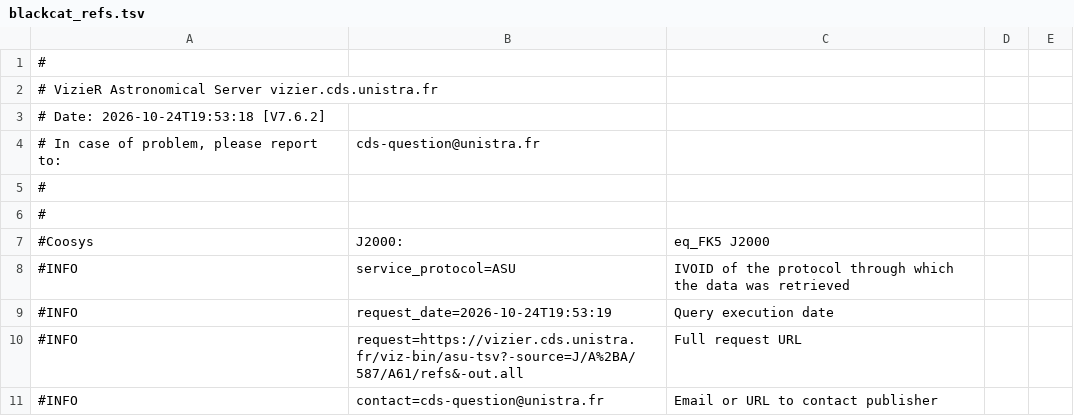
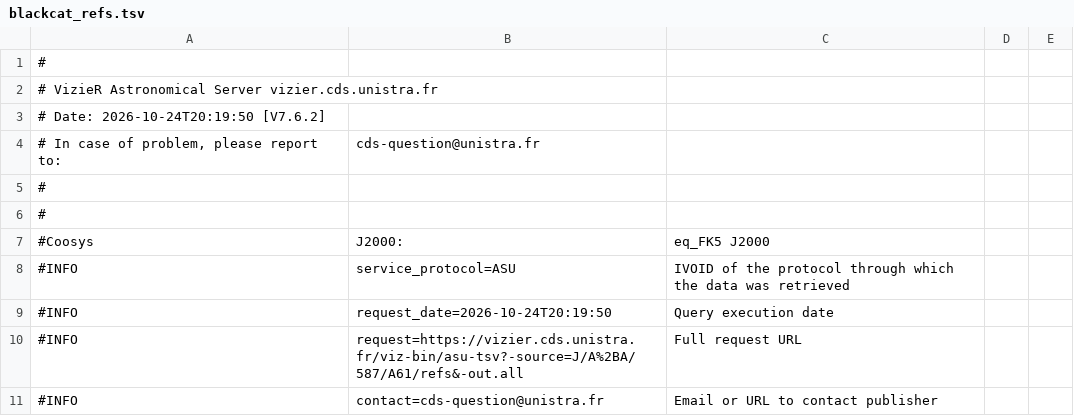
Before and after one commit to Dawe583/exotic-compact-objects, a TSV file: data/external/blackcat_refs.tsv, drawn as a sheet; only a part is shown.

```diff
--- a/data/external/blackcat_refs.tsv
+++ b/data/external/blackcat_refs.tsv
@@ -2,3 +2,3 @@
 #   VizieR Astronomical Server vizier.cds.unistra.fr
-#    Date: 2026-10-24T19:53:18 [V7.6.2]
+#    Date: 2026-10-24T20:19:50 [V7.6.2]
 #   In case of problem, please report to:	cds-question@unistra.fr
@@ -8,3 +8,3 @@
 #INFO	service_protocol=ASU	  IVOID of the protocol through which the data was retrieved
-#INFO	request_date=2026-10-24T19:53:19	  Query execution date
+#INFO	request_date=2026-10-24T20:19:50	  Query execution date
 #INFO	request=https://vizier.cds.unistra.fr/viz-bin/asu-tsv?-source=J/A%2BA/587/A61/refs&-out.all	  Full request URL
```
Also changed, not shown: data/external/blackcat_tablea1.tsv, data/external/blackcat_tablea2.tsv, 16 other files.
